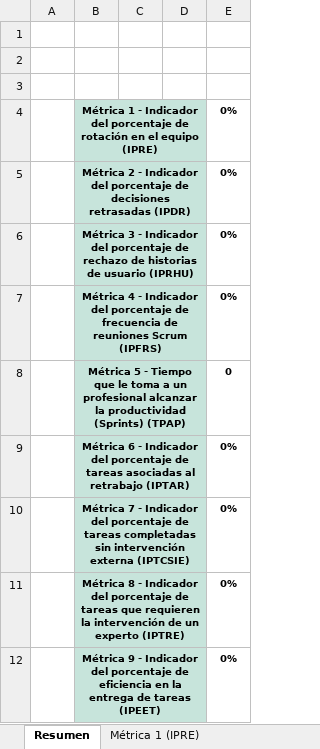
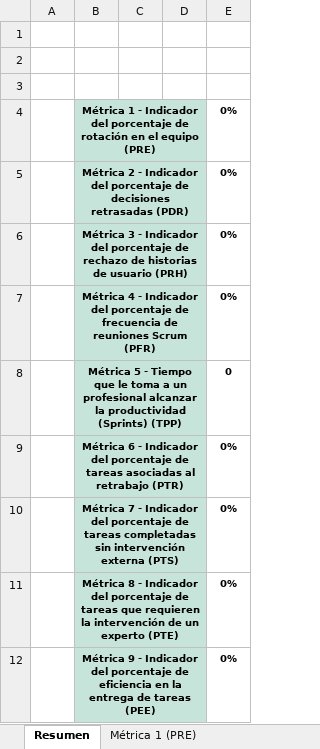
Before and after one commit to EduardoNicolasPerezParedes/Instrumento-Evaluaci-n-Modelo-M-tricas-Felicidad, an Excel workbook: Instrumento de evaluación del modelo de métricas felicidad.xlsx, sheet Resumen, drawn as a sheet; values as stored, in another font and other column widths than the file's, no borders; conditional formats not drawn; the diff names each change by its address in the sheet, - before the commit and + after, or states it on an @@ line.

```diff
--- a/Instrumento de evaluación del modelo de métricas felicidad.xlsx (sheet Resumen)
+++ b/Instrumento de evaluación del modelo de métricas felicidad.xlsx (sheet Resumen)
-sheet tab: Métrica 1 (IPRE)
+sheet tab: Métrica 1 (PRE)
-B4: …el equipo (IPRE)
+B4: …el equipo (PRE)
-B5: …decisiones retrasadas (IPDR)
+B5: …decisiones retrasadas (PDR)
-B6: …de usuario (IPRHU)
+B6: …de usuario (PRH)
-B7: …reuniones Scrum (IPFRS)
+B7: …reuniones Scrum (PFR)
-B8: …productividad (Sprints) (TPAP)
+B8: …productividad (Sprints) (TPP)
-B9: …al retrabajo (IPTAR)
+B9: …al retrabajo (PTR)
-B10: …intervención externa (IPTCSIE)
+B10: …intervención externa (PTS)
-B11: …un experto (IPTRE)
+B11: …un experto (PTE)
-B12: …de tareas (IPEET)
+B12: …de tareas (PEE)
```
Also changed, not shown: sheet Métrica 1 (PRE), sheet Métrica 3 (PRH), sheet Métrica 6 (PTR), sheet Métrica 7 (PTS), sheet Métrica 4 (PFR), sheet Métrica 8 (PTE), 3 more sheets, other sheet tabs, formulas that keep their value, charts or pictures, 1 other file.
